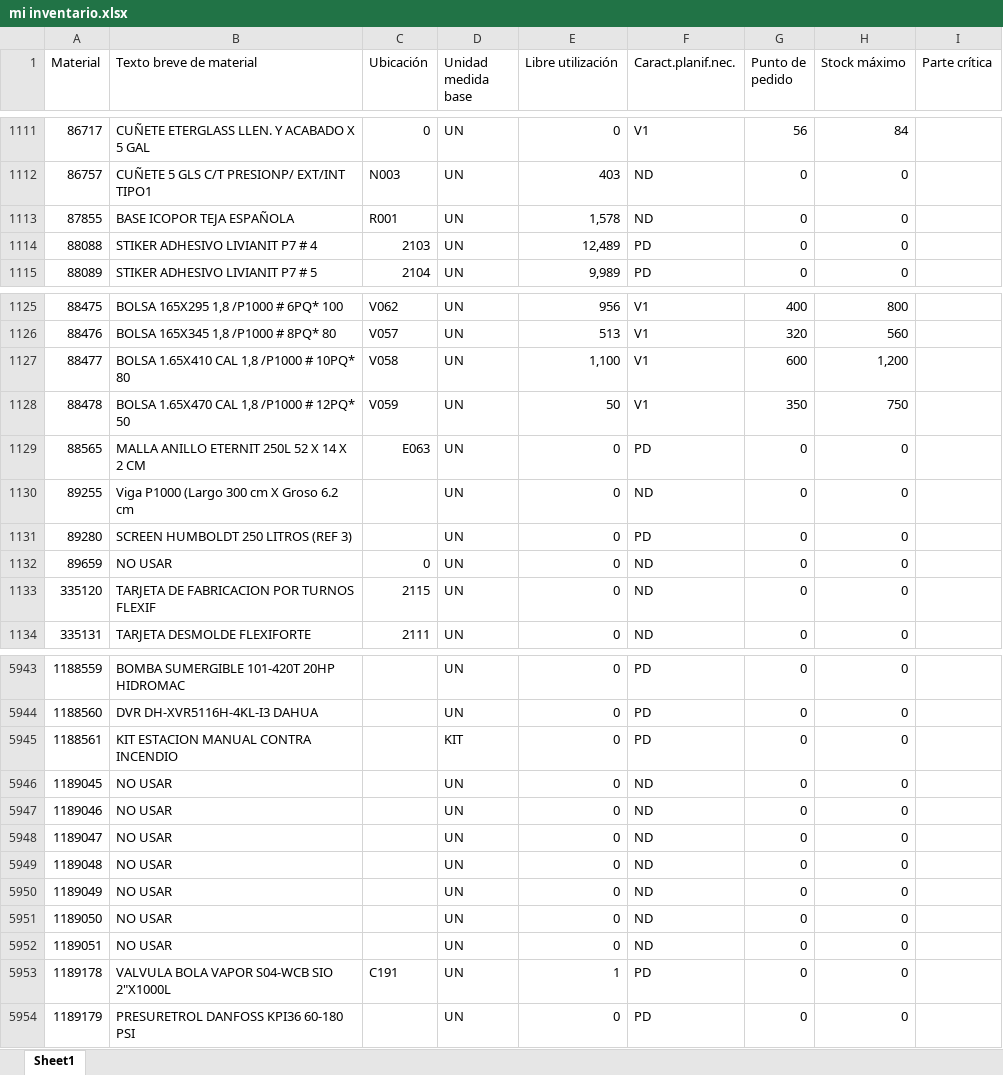
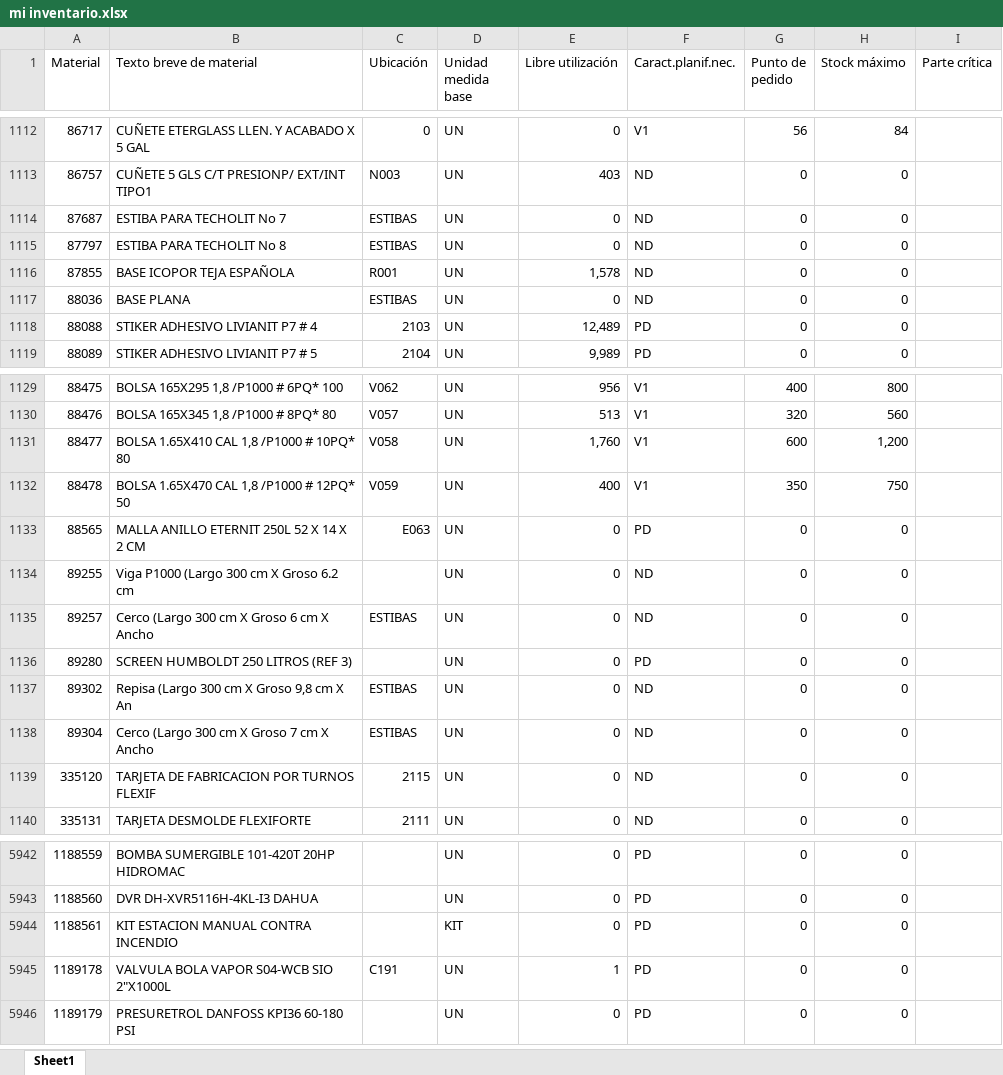
Before and after one commit to reservaseternit-netizen/mi-inventario, an Excel workbook: mi inventario.xlsx, sheet Sheet1, drawn as a sheet; only a part is shown, gaps mark what is left out; values as stored, in another font and other column widths than the file's, no cell formats; removed rows and columns are numbered as before the commit, all else as after; the diff covers the shown part only; the diff names each change by its address in the sheet, - before the commit and + after, or states it on an @@ line.

```diff
--- a/mi inventario.xlsx (sheet Sheet1)
+++ b/mi inventario.xlsx (sheet Sheet1)
+row 1114: 87687 | ESTIBA PARA TECHOLIT No 7 | ESTIBAS | UN | 0 | ND | 0 | 0
+row 1115: 87797 | ESTIBA PARA TECHOLIT No 8 | ESTIBAS | UN | 0 | ND | 0 | 0
+row 1117: 88036 | BASE PLANA | ESTIBAS | UN | 0 | ND | 0 | 0
-E1131 (Libre utilización): 1,100
+E1131 (Libre utilización): 1,760
-E1132 (Libre utilización): 50
+E1132 (Libre utilización): 400
+row 1135: 89257 | Cerco (Largo 300 cm X Groso 6 cm X Ancho | ESTIBAS | UN | 0 | ND | 0 | 0
-A1137 (Material): 89659
+A1137 (Material): 89302
-B1137 (Texto breve de material): NO USAR
+B1137 (Texto breve de material): Repisa (Largo 300 cm X Groso 9,8 cm X An
-C1137 (Ubicación): 0
+C1137 (Ubicación): ESTIBAS
+row 1138: 89304 | Cerco (Largo 300 cm X Groso 7 cm X Ancho | ESTIBAS | UN | 0 | ND | 0 | 0
-row 5946: 1189045 | NO USAR |  | UN | 0 | ND | 0 | 0
-row 5947: 1189046 | NO USAR |  | UN | 0 | ND | 0 | 0
-row 5948: 1189047 | NO USAR |  | UN | 0 | ND | 0 | 0
-row 5949: 1189048 | NO USAR |  | UN | 0 | ND | 0 | 0
-row 5950: 1189049 | NO USAR |  | UN | 0 | ND | 0 | 0
-row 5951: 1189050 | NO USAR |  | UN | 0 | ND | 0 | 0
-row 5952: 1189051 | NO USAR |  | UN | 0 | ND | 0 | 0
```
Also changed, not shown: 48 added rows, 18 removed rows and 127 edited cells elsewhere in this sheet, cell formats, formulas that keep their value.
